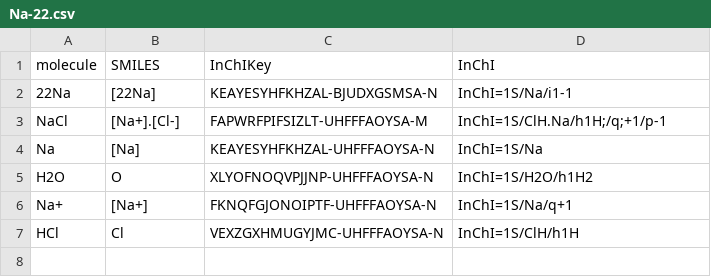
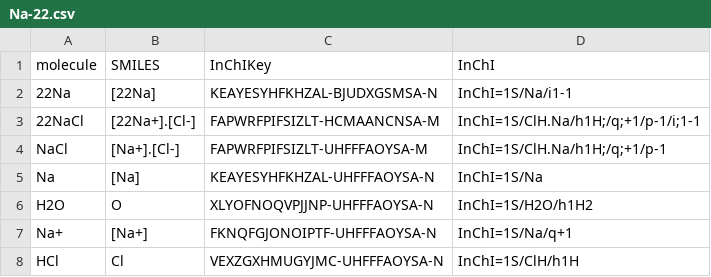
Before and after one commit to RomainCoulon/BIPM.RI-II--K1_database, a CSV file: FAIRversions/ChemID/Na-22.csv, drawn as a sheet.

```diff
--- a/FAIRversions/ChemID/Na-22.csv
+++ b/FAIRversions/ChemID/Na-22.csv
@@ -2,2 +2,3 @@
 22Na;[22Na];KEAYESYHFKHZAL-BJUDXGSMSA-N;InChI=1S/Na/i1-1
+22NaCl;[22Na+].[Cl-];FAPWRFPIFSIZLT-HCMAANCNSA-M;"InChI=1S/ClH.Na/h1H;/q;+1/p-1/i;1-1"
 NaCl;[Na+].[Cl-] ;FAPWRFPIFSIZLT-UHFFFAOYSA-M;"InChI=1S/ClH.Na/h1H;/q;+1/p-1"
```
Also changed, not shown: FAIRversions/NMId.csv, 52 other files.
